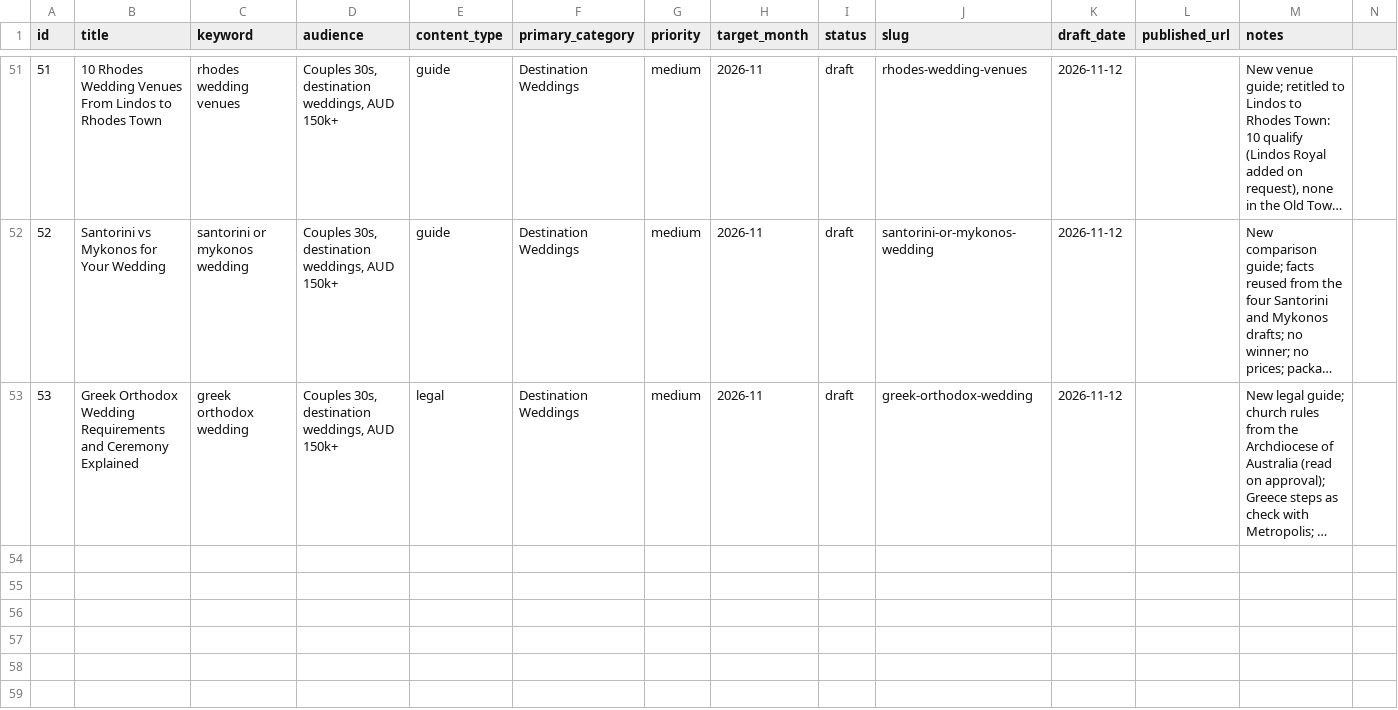
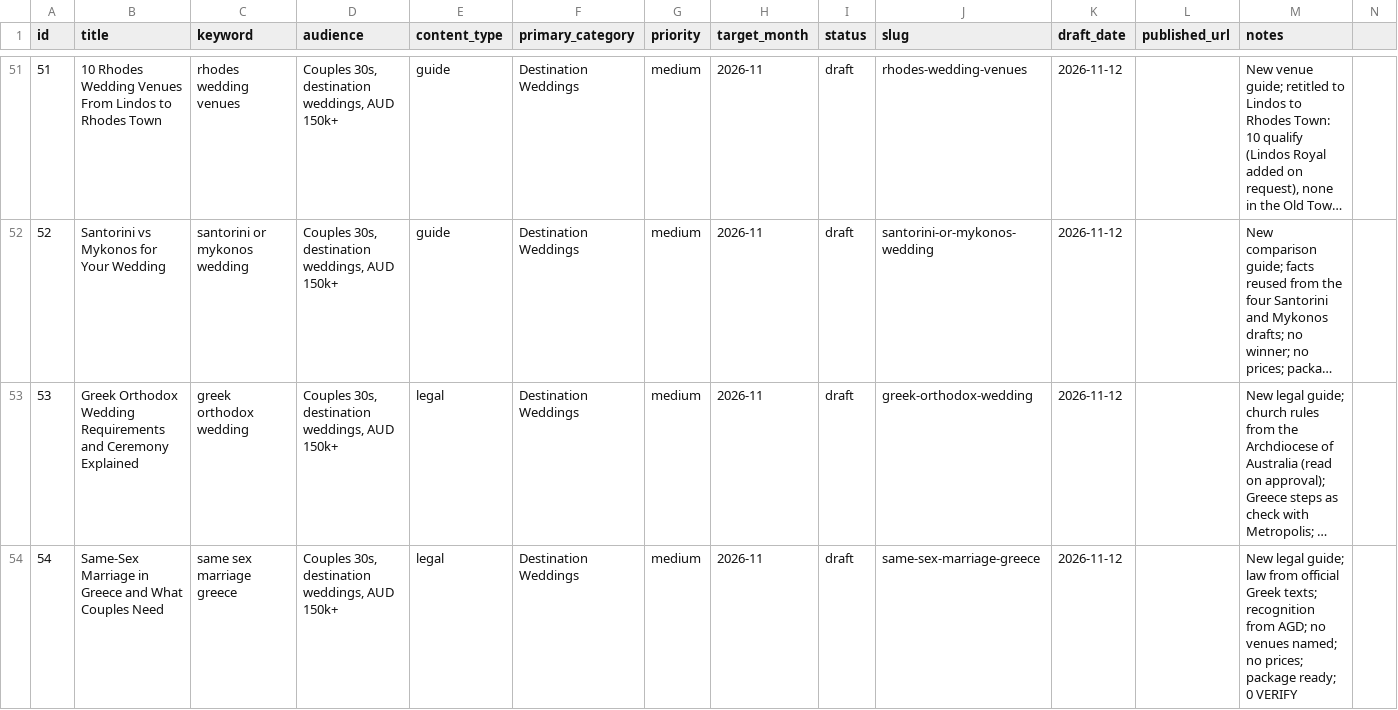
Before and after one commit to christianbraga-cpu/ForWork, a CSV file: content/calendar.csv, drawn as a sheet; only a part is shown, gaps mark what is left out; long unchanged cells end in …; the diff names each change by its address in the sheet, - before the commit and + after, or states it on an @@ line.

```diff
--- a/content/calendar.csv
+++ b/content/calendar.csv
+row 54: 54 | Same-Sex Marriage in Greece and What Couples Need | same sex marriage greece | Couples 30s, destination weddings, AUD 150k+ | legal | Destination Weddings | medium | 2026-11 | draft | same-sex-marriage-greece | 2026-11-12 |  | New legal guide; law from official Greek texts; recognition from AGD; no venues named; no prices; package ready; 0 VERIFY
```
Also changed, not shown: content-system/seo/link-map.csv, 1 other file.
